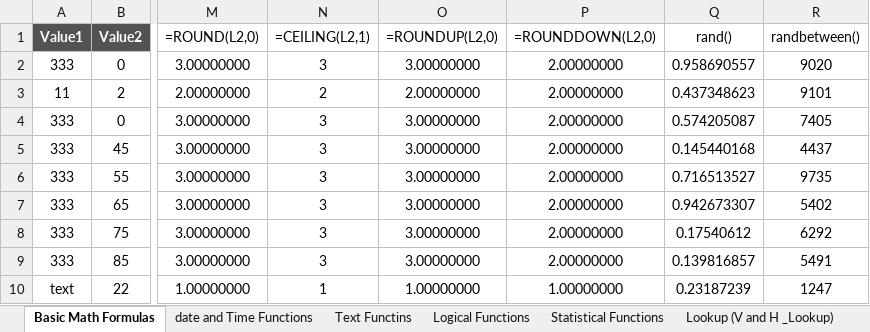
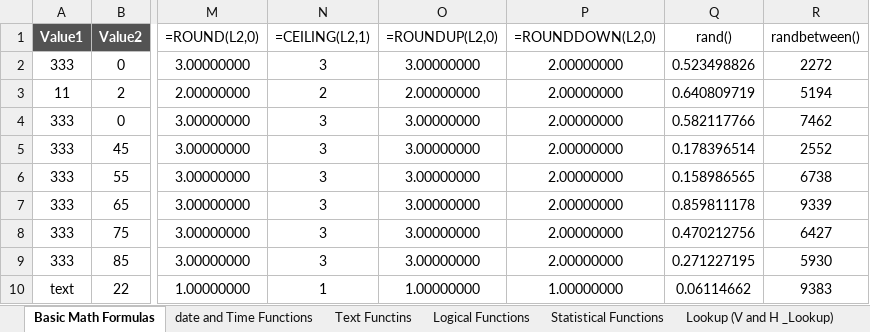
Before and after one commit to karthickag04/data_analytics, an Excel workbook: batch_03/excel/Basic_formulas.xlsx, sheet Basic Math Formulas, drawn as a sheet; only a part is shown, gaps mark what is left out; values as stored, in another font and other column widths than the file's, no borders; the diff names each change by its address in the sheet, - before the commit and + after, or states it on an @@ line.

Commit message:
updated basic formulas

```diff
--- a/batch_03/excel/Basic_formulas.xlsx (sheet Basic Math Formulas)
+++ b/batch_03/excel/Basic_formulas.xlsx (sheet Basic Math Formulas)
-Q2 (rand()): 0.958690557
+Q2 (rand()): 0.523498826
-R2 (randbetween()): 9020
+R2 (randbetween()): 2272
-Q3 (rand()): 0.437348623
+Q3 (rand()): 0.640809719
-R3 (randbetween()): 9101
+R3 (randbetween()): 5194
-Q4 (rand()): 0.574205087
+Q4 (rand()): 0.582117766
-R4 (randbetween()): 7405
+R4 (randbetween()): 7462
-Q5 (rand()): 0.145440168
+Q5 (rand()): 0.178396514
-R5 (randbetween()): 4437
+R5 (randbetween()): 2552
-Q6 (rand()): 0.716513527
+Q6 (rand()): 0.158986565
-R6 (randbetween()): 9735
+R6 (randbetween()): 6738
-Q7 (rand()): 0.942673307
+Q7 (rand()): 0.859811178
-R7 (randbetween()): 5402
+R7 (randbetween()): 9339
-Q8 (rand()): 0.17540612
+Q8 (rand()): 0.470212756
-R8 (randbetween()): 6292
+R8 (randbetween()): 6427
-Q9 (rand()): 0.139816857
+Q9 (rand()): 0.271227195
-R9 (randbetween()): 5491
+R9 (randbetween()): 5930
-Q10 (rand()): 0.23187239
+Q10 (rand()): 0.06114662
-R10 (randbetween()): 1247
+R10 (randbetween()): 9383
```
Also changed, not shown: sheet Text Functins, sheet date and Time Functions.
